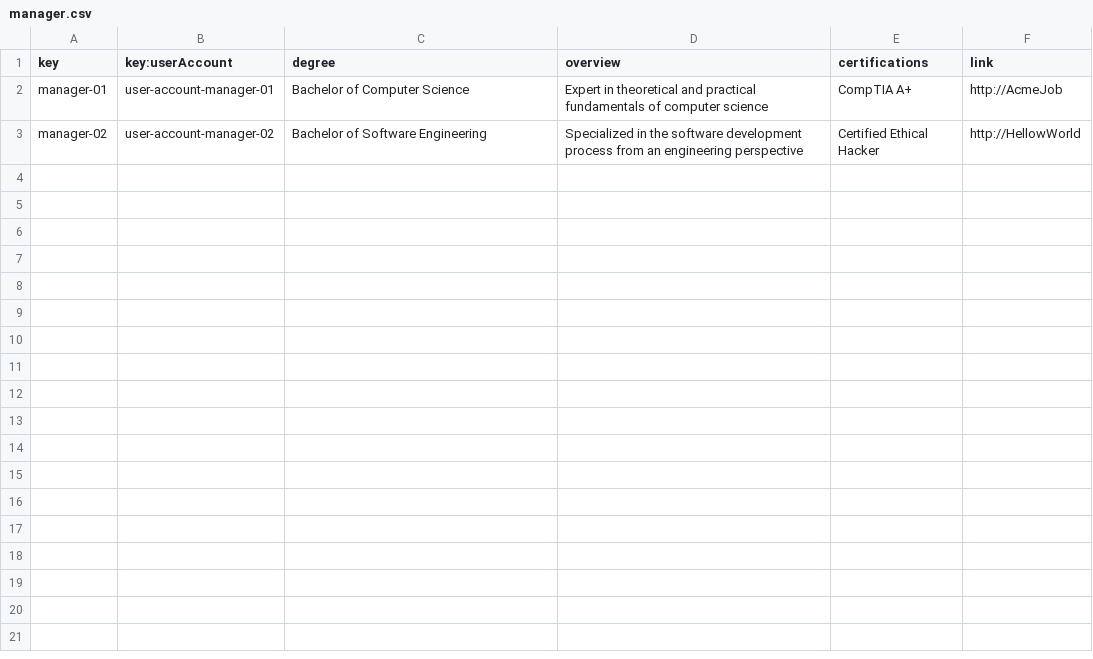
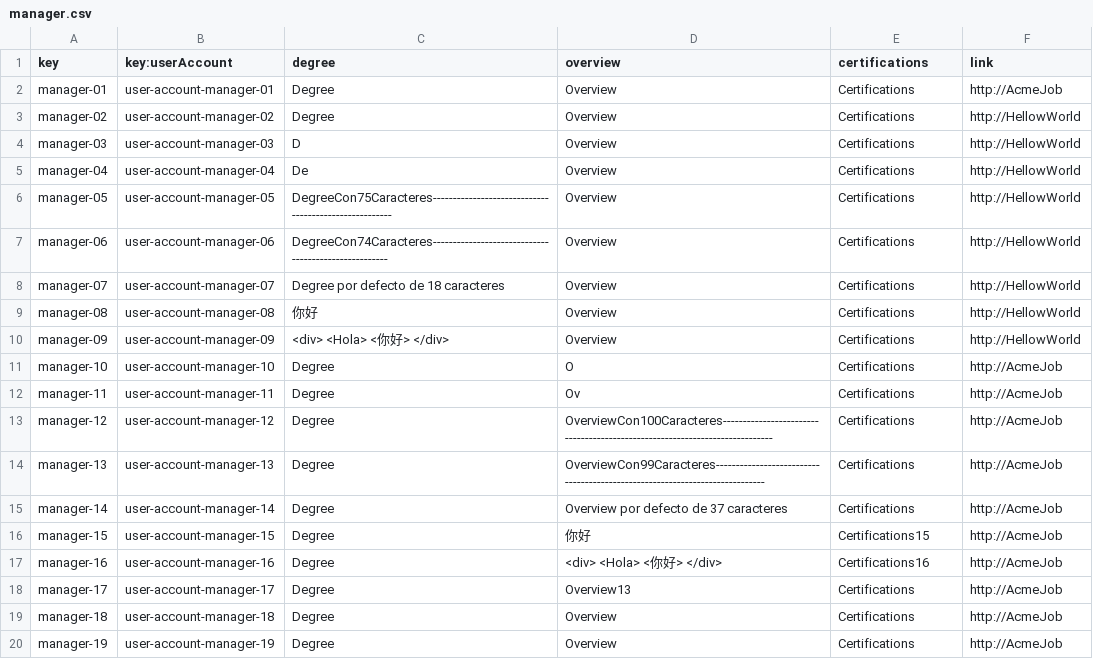
Before and after one commit to Luis-Giraldo-Santiago3/Acme-SF-D04, a CSV file: src/main/webapp/WEB-INF/resources/sample-data/manager.csv, drawn as a sheet; only a part is shown; the diff covers the shown part only.

Commit message:
fix: Añadir casos de prueba en el csv de project y manager

```diff
--- a/src/main/webapp/WEB-INF/resources/sample-data/manager.csv
+++ b/src/main/webapp/WEB-INF/resources/sample-data/manager.csv
@@ -1,3 +1,20 @@
 key,key:userAccount,degree,overview,certifications,link
-manager-01,user-account-manager-01,"Bachelor of Computer Science","Expert in theoretical and practical fundamentals of computer science","CompTIA A+","http://AcmeJob"
-manager-02,user-account-manager-02,"Bachelor of Software Engineering","Specialized in the software development process from an engineering perspective","Certified Ethical Hacker","http://HellowWorld"
+manager-01,user-account-manager-01,Degree,Overview,Certifications,http://AcmeJob
+manager-02,user-account-manager-02,Degree,Overview,Certifications,http://HellowWorld
+manager-03,user-account-manager-03,D,Overview,Certifications,http://HellowWorld
+manager-04,user-account-manager-04,De,Overview,Certifications,http://HellowWorld
+manager-05,user-account-manager-05,DegreeCon75Caracteres------------------------------------------------------,Overview,Certifications,http://HellowWorld
+manager-06,user-account-manager-06,DegreeCon74Caracteres-----------------------------------------------------,Overview,Certifications,http://HellowWorld
+manager-07,user-account-manager-07,Degree por defecto de 18 caracteres,Overview,Certifications,http://HellowWorld
+manager-08,user-account-manager-08,你好,Overview,Certifications,http://HellowWorld
+manager-09,user-account-manager-09, <div> <Hola> <你好> </div>,Overview,Certifications,http://HellowWorld
+manager-10,user-account-manager-10,Degree,O,Certifications,http://AcmeJob
+manager-11,user-account-manager-11,Degree,Ov,Certifications,http://AcmeJob
+manager-12,user-account-manager-12,Degree,OverviewCon100Caracteres----------------------------------------------------------------------------,Certifications,http://AcmeJob
+manager-13,user-account-manager-13,Degree,OverviewCon99Caracteres----------------------------------------------------------------------------,Certifications,http://AcmeJob
+manager-14,user-account-manager-14,Degree,Overview por defecto de 37 caracteres,Certifications,http://AcmeJob
+manager-15,user-account-manager-15,Degree,你好,Certifications15,http://AcmeJob
+manager-16,user-account-manager-16,Degree,<div> <Hola> <你好> </div>,Certifications16,http://AcmeJob
+manager-17,user-account-manager-17,Degree,Overview13,Certifications,http://AcmeJob
+manager-18,user-account-manager-18,Degree,Overview,Certifications,http://AcmeJob
+manager-19,user-account-manager-19,Degree,Overview,Certifications,http://AcmeJob
```
Also changed, not shown: 12 added rows elsewhere in this file, src/main/webapp/WEB-INF/resources/sample-data/user-account.csv, 2 other files.
